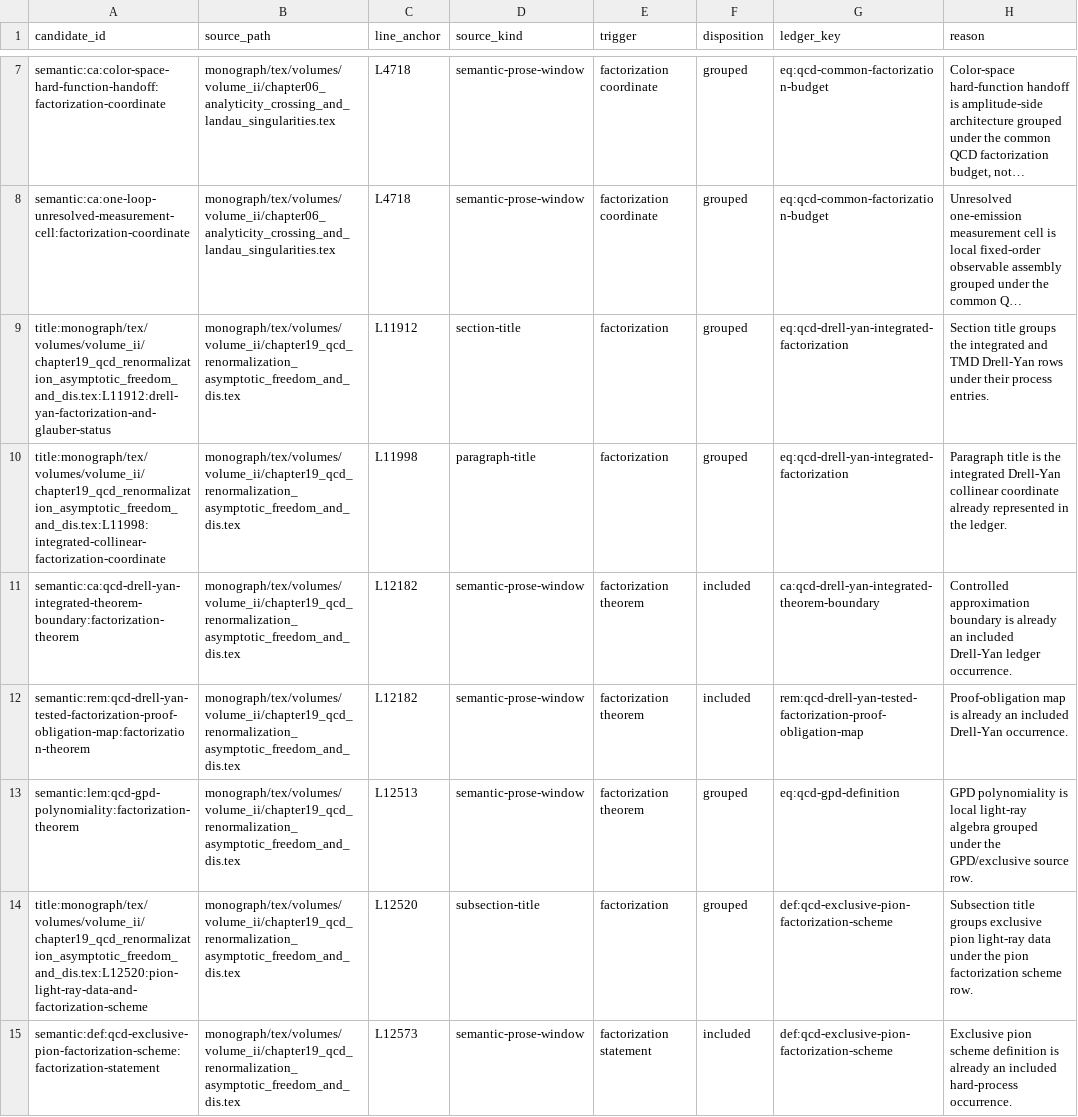
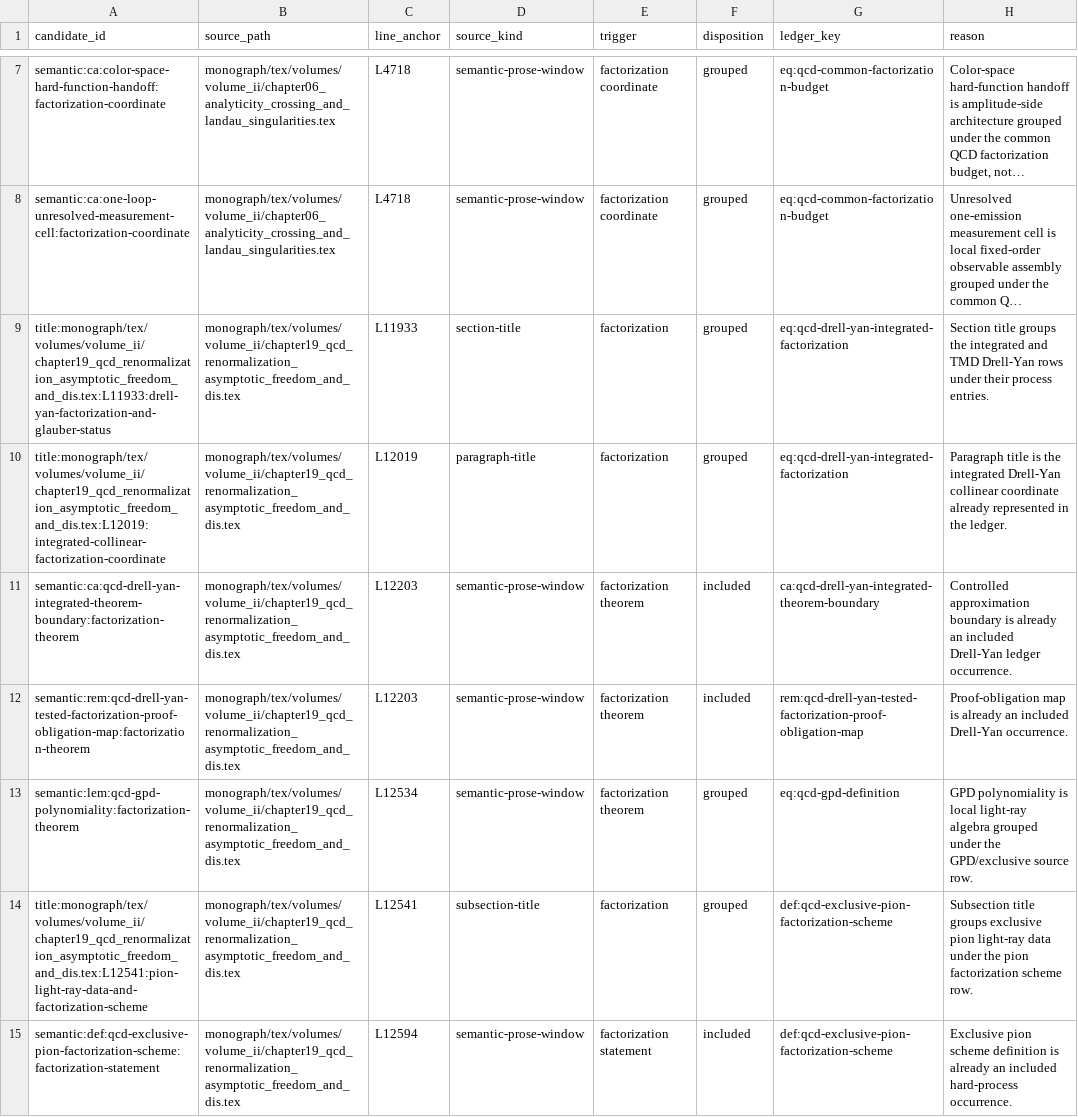
Before and after one commit to arivero/QFTbook, a TSV file: planning/factorization_textual_candidate_review.tsv, drawn as a sheet; only a part is shown, gaps mark what is left out; long unchanged cells end in …; the diff covers the shown part only; the diff names each change by its address in the sheet, - before the commit and + after, or states it on an @@ line.

Commit message:
Demote DIS residual map status

```diff
--- a/planning/factorization_textual_candidate_review.tsv
+++ b/planning/factorization_textual_candidate_review.tsv
-A9 (candidate_id): title:monograph/tex/volumes/volume_ii/chapter19_qcd_renormalization_asymptotic_freedom_and_dis.tex:L11912:drell-yan-factorization-and-glauber-status
+A9 (candidate_id): title:monograph/tex/volumes/volume_ii/chapter19_qcd_renormalization_asymptotic_freedom_and_dis.tex:L11933:drell-yan-factorization-and-glauber-status
-C9 (line_anchor): L11912
+C9 (line_anchor): L11933
-A10 (candidate_id): title:monograph/tex/volumes/volume_ii/chapter19_qcd_renormalization_asymptotic_freedom_and_dis.tex:L11998:integrated-collinear-factorization-coordinate
+A10 (candidate_id): title:monograph/tex/volumes/volume_ii/chapter19_qcd_renormalization_asymptotic_freedom_and_dis.tex:L12019:integrated-collinear-factorization-coordinate
-C10 (line_anchor): L11998
+C10 (line_anchor): L12019
-C11:C12 (line_anchor): L12182
+C11:C12 (line_anchor): L12203
-C13 (line_anchor): L12513
+C13 (line_anchor): L12534
-A14 (candidate_id): title:monograph/tex/volumes/volume_ii/chapter19_qcd_renormalization_asymptotic_freedom_and_dis.tex:L12520:pion-light-ray-data-and-factorization-scheme
+A14 (candidate_id): title:monograph/tex/volumes/volume_ii/chapter19_qcd_renormalization_asymptotic_freedom_and_dis.tex:L12541:pion-light-ray-data-and-factorization-scheme
-C14 (line_anchor): L12520
+C14 (line_anchor): L12541
-C15 (line_anchor): L12573
+C15 (line_anchor): L12594
```
Also changed, not shown: 6 edited cells elsewhere in this file, 5 other files.
